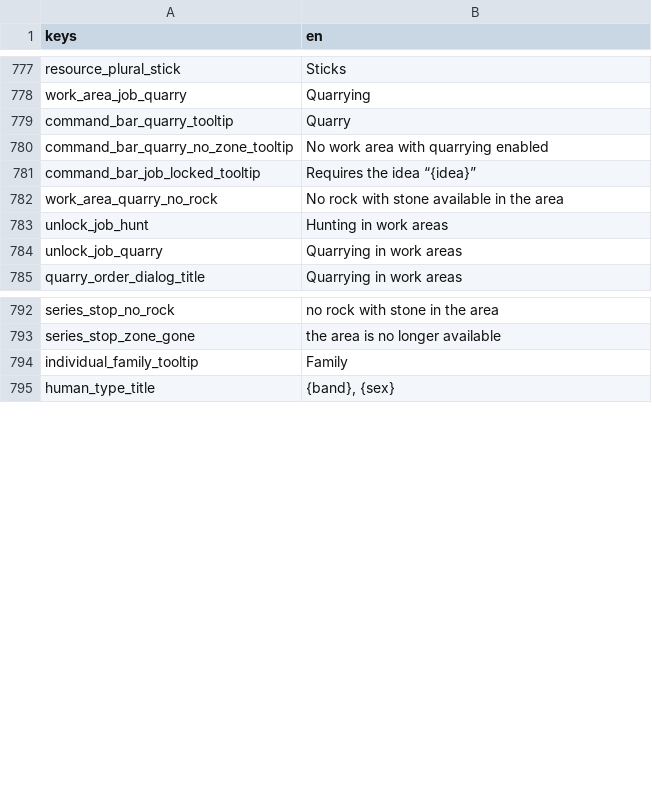
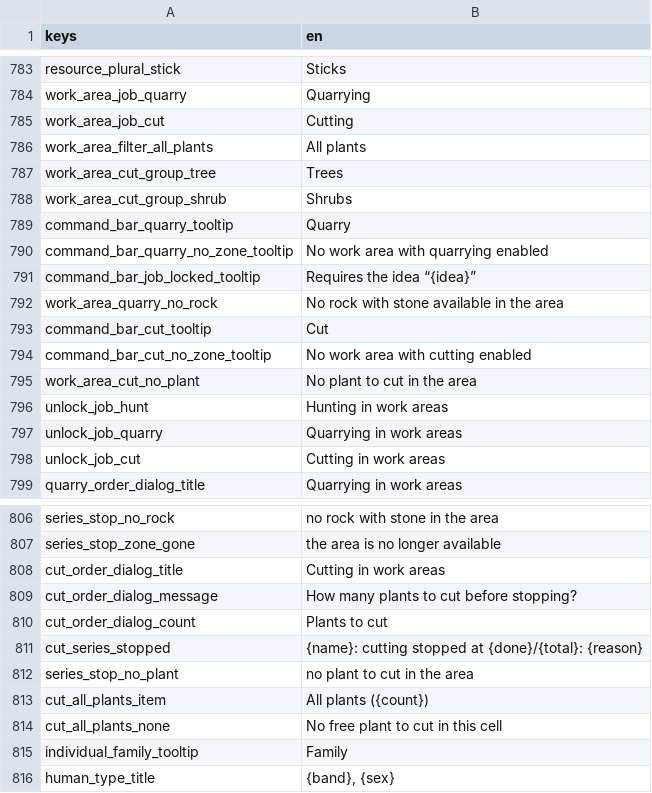
Before and after one commit to Franz1979/TheSecondBeginning, a CSV file: translations/strings.en.csv, drawn as a sheet; only a part is shown, gaps mark what is left out; the diff covers the shown part only; the diff names each change by its address in the sheet, - before the commit and + after, or states it on an @@ line.

```diff
--- a/translations/strings.en.csv
+++ b/translations/strings.en.csv
+row 785: work_area_job_cut | Cutting
+row 786: work_area_filter_all_plants | All plants
+row 787: work_area_cut_group_tree | Trees
+row 788: work_area_cut_group_shrub | Shrubs
+row 793: command_bar_cut_tooltip | Cut
+row 794: command_bar_cut_no_zone_tooltip | No work area with cutting enabled
+row 795: work_area_cut_no_plant | No plant to cut in the area
+row 798: unlock_job_cut | Cutting in work areas
+row 808: cut_order_dialog_title | Cutting in work areas
+row 809: cut_order_dialog_message | How many plants to cut before stopping?
+row 810: cut_order_dialog_count | Plants to cut
+row 811: cut_series_stopped | {name}: cutting stopped at {done}/{total}: {reason}
+row 812: series_stop_no_plant | no plant to cut in the area
+row 813: cut_all_plants_item | All plants ({count})
+row 814: cut_all_plants_none | No free plant to cut in this cell
```
Also changed, not shown: 6 added rows and 1 edited cell elsewhere in this file, translations/strings.csv, 22 other files.
